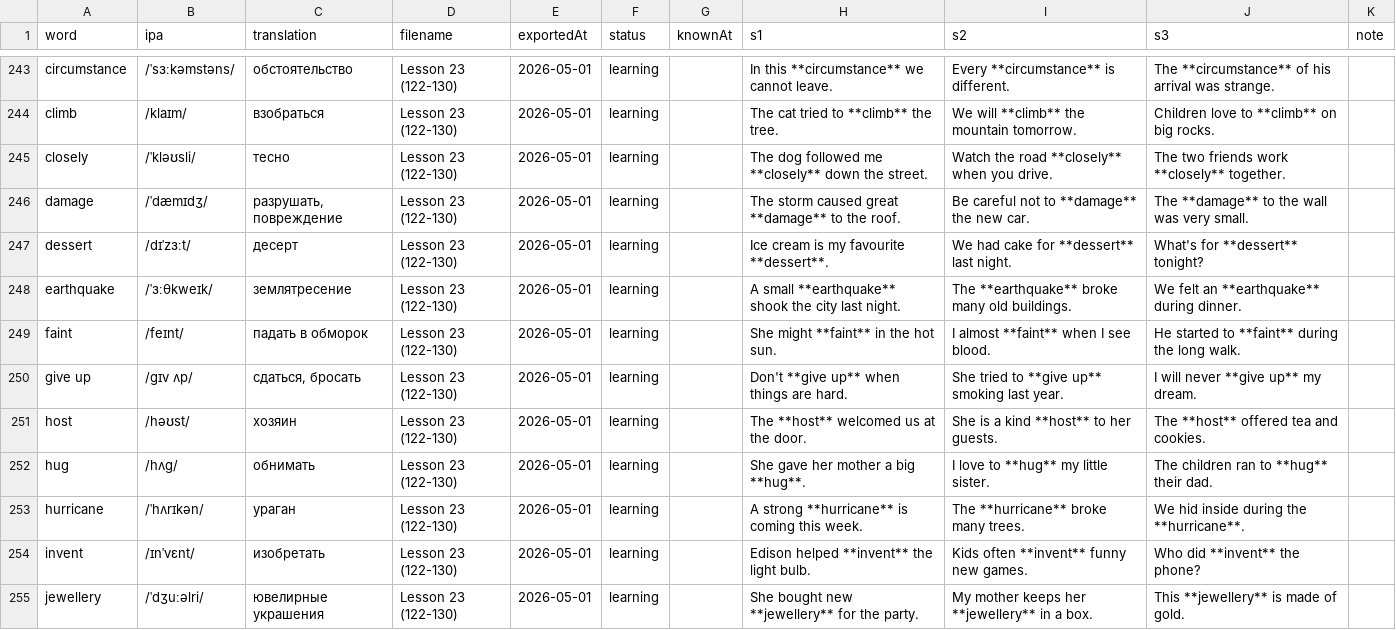
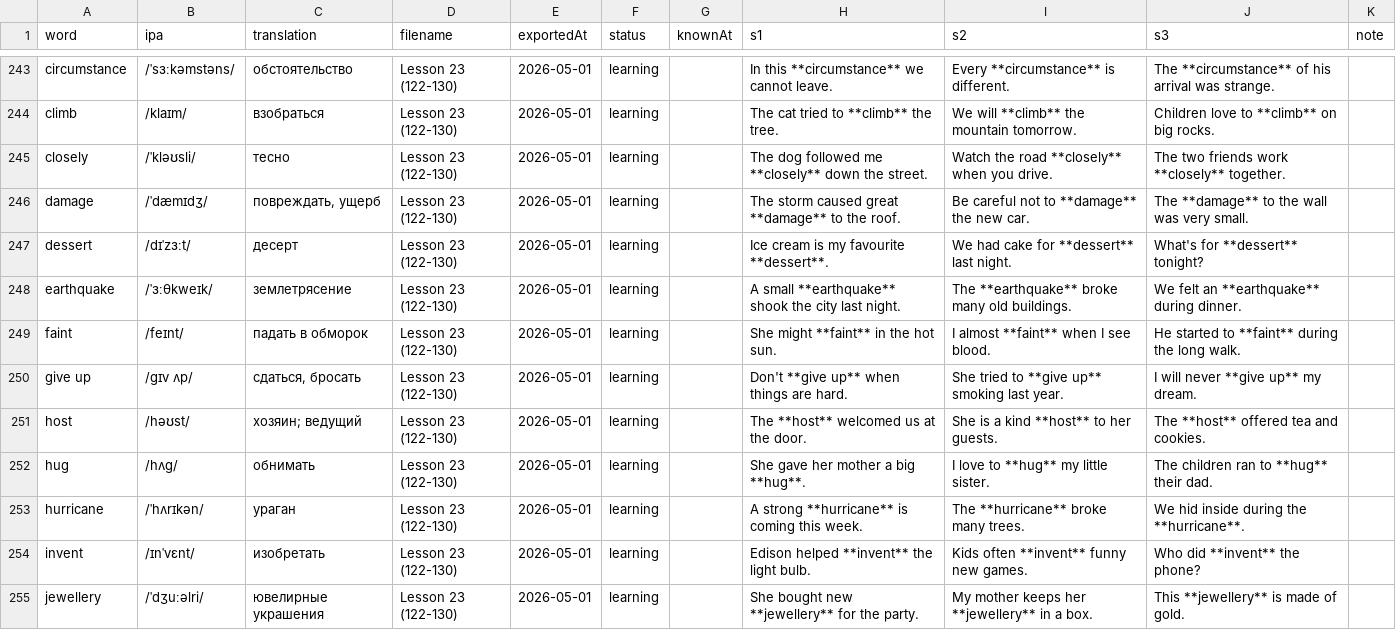
Before and after one commit to suleimanovs/english-galaxy, a CSV file: learn-5000-english-words/word-tracker.csv, drawn as a sheet; only a part is shown, gaps mark what is left out; the diff covers the shown part only.

```diff
--- a/learn-5000-english-words/word-tracker.csv
+++ b/learn-5000-english-words/word-tracker.csv
@@ -245,8 +245,8 @@ climb|/klaɪm/|взобраться|Lesson 23 (122-130)|2026-05-01|learning||The
 closely|/ˈkləʊsli/|тесно|Lesson 23 (122-130)|2026-05-01|learning||The dog followed me **closely** down the street.|Watch the road **closely** when you drive.|The two friends work **closely** together.|
-damage|/ˈdæmɪdʒ/|разрушать, повреждение|Lesson 23 (122-130)|2026-05-01|learning||The storm caused great **damage** to the roof.|Be careful not to **damage** the new car.|The **damage** to the wall was very small.|
+damage|/ˈdæmɪdʒ/|повреждать, ущерб|Lesson 23 (122-130)|2026-05-01|learning||The storm caused great **damage** to the roof.|Be careful not to **damage** the new car.|The **damage** to the wall was very small.|
 dessert|/dɪˈzɜːt/|десерт|Lesson 23 (122-130)|2026-05-01|learning||Ice cream is my favourite **dessert**.|We had cake for **dessert** last night.|What's for **dessert** tonight?|
-earthquake|/ˈɜːθkweɪk/|землятресение|Lesson 23 (122-130)|2026-05-01|learning||A small **earthquake** shook the city last night.|The **earthquake** broke many old buildings.|We felt an **earthquake** during dinner.|
+earthquake|/ˈɜːθkweɪk/|землетрясение|Lesson 23 (122-130)|2026-05-01|learning||A small **earthquake** shook the city last night.|The **earthquake** broke many old buildings.|We felt an **earthquake** during dinner.|
 faint|/feɪnt/|падать в обморок|Lesson 23 (122-130)|2026-05-01|learning||She might **faint** in the hot sun.|I almost **faint** when I see blood.|He started to **faint** during the long walk.|
 give up|/ɡɪv ʌp/|сдаться, бросать|Lesson 23 (122-130)|2026-05-01|learning||Don't **give up** when things are hard.|She tried to **give up** smoking last year.|I will never **give up** my dream.|
-host|/həʊst/|хозяин|Lesson 23 (122-130)|2026-05-01|learning||The **host** welcomed us at the door.|She is a kind **host** to her guests.|The **host** offered tea and cookies.|
+host|/həʊst/|хозяин; ведущий|Lesson 23 (122-130)|2026-05-01|learning||The **host** welcomed us at the door.|She is a kind **host** to her guests.|The **host** offered tea and cookies.|
 hug|/hʌɡ/|обнимать|Lesson 23 (122-130)|2026-05-01|learning||She gave her mother a big **hug**.|I love to **hug** my little sister.|The children ran to **hug** their dad.|
```
Also changed, not shown: 2 removed rows and 47 edited cells elsewhere in this file, 1 other file.
